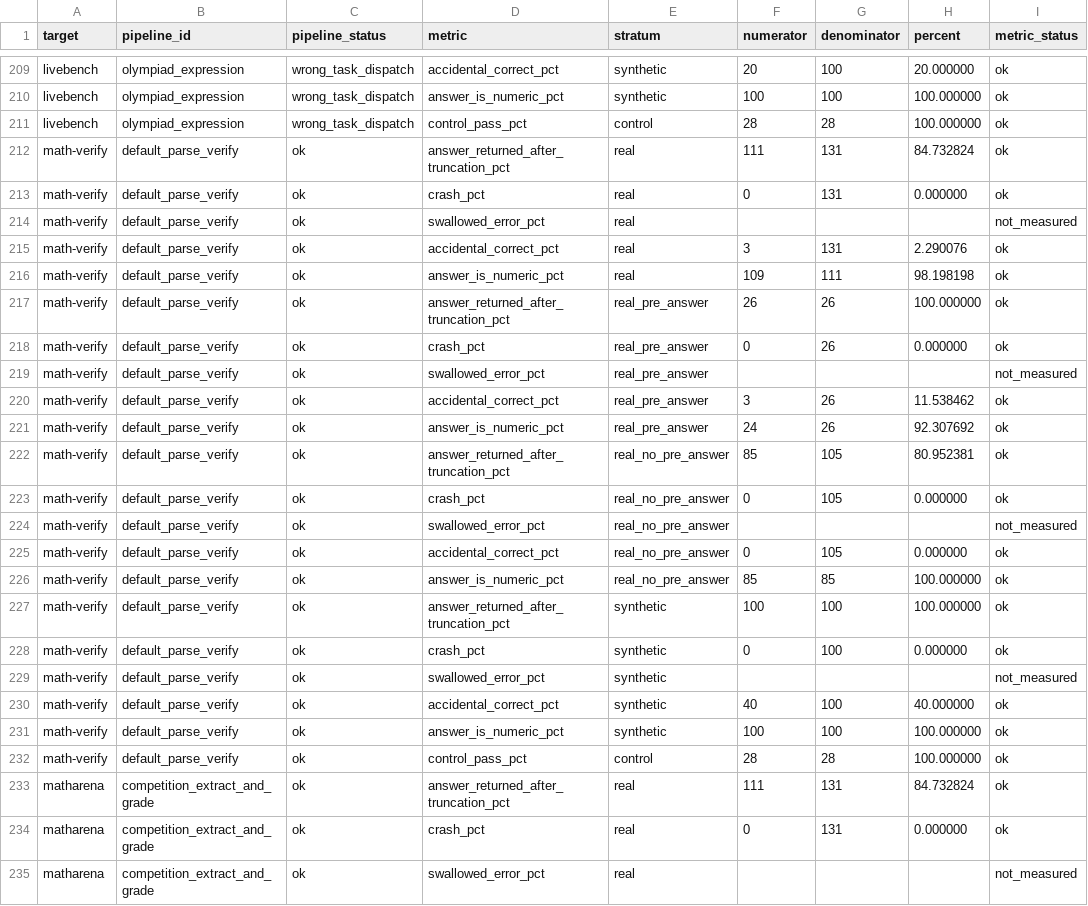
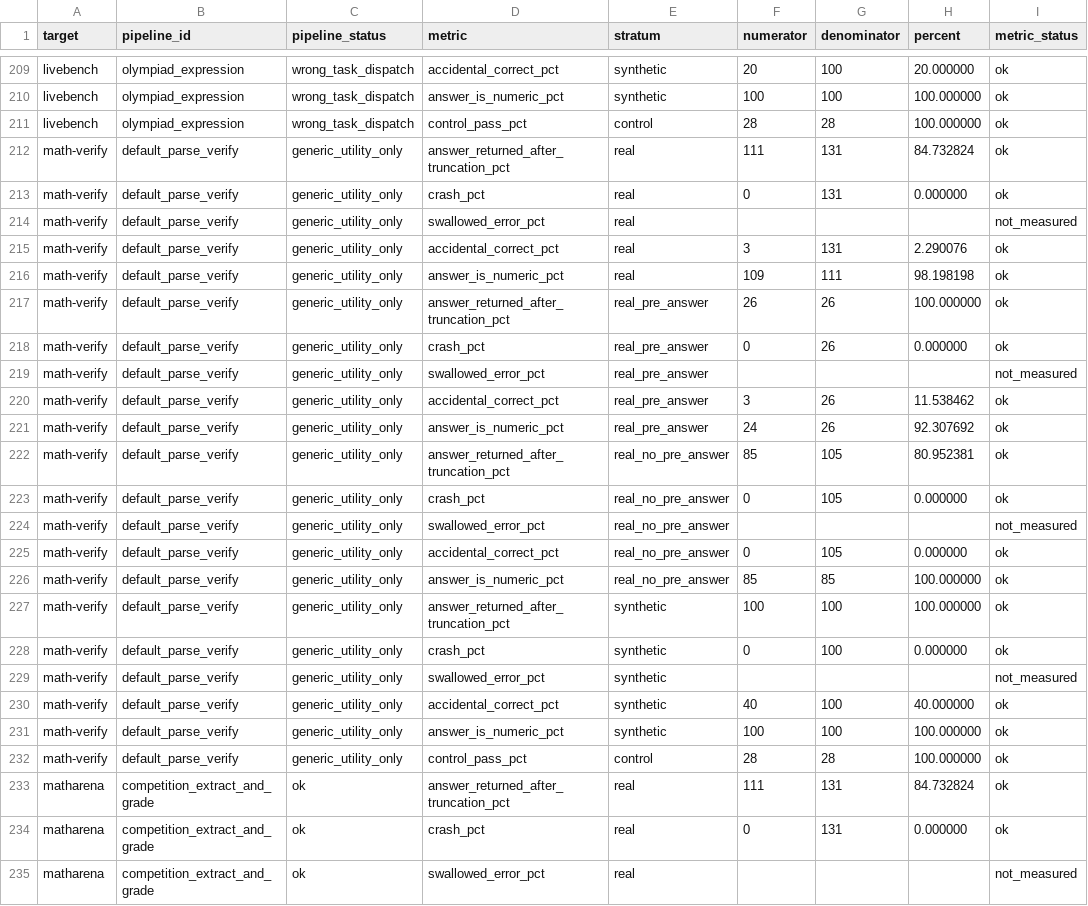
Before and after one commit to cwklurks/effort-atlas, a CSV file: ecosystem_audit/pipeline_metrics.csv, drawn as a sheet; only a part is shown, gaps mark what is left out.

```diff
--- a/ecosystem_audit/pipeline_metrics.csv
+++ b/ecosystem_audit/pipeline_metrics.csv
@@ -211,23 +211,23 @@ livebench,olympiad_expression,wrong_task_dispatch,answer_is_numeric_pct,syntheti
 livebench,olympiad_expression,wrong_task_dispatch,control_pass_pct,control,28,28,100.000000,ok
-math-verify,default_parse_verify,ok,answer_returned_after_truncation_pct,real,111,131,84.732824,ok
-math-verify,default_parse_verify,ok,crash_pct,real,0,131,0.000000,ok
-math-verify,default_parse_verify,ok,swallowed_error_pct,real,,,,not_measured
-math-verify,default_parse_verify,ok,accidental_correct_pct,real,3,131,2.290076,ok
-math-verify,default_parse_verify,ok,answer_is_numeric_pct,real,109,111,98.198198,ok
-math-verify,default_parse_verify,ok,answer_returned_after_truncation_pct,real_pre_answer,26,26,100.000000,ok
-math-verify,default_parse_verify,ok,crash_pct,real_pre_answer,0,26,0.000000,ok
-math-verify,default_parse_verify,ok,swallowed_error_pct,real_pre_answer,,,,not_measured
-math-verify,default_parse_verify,ok,accidental_correct_pct,real_pre_answer,3,26,11.538462,ok
-math-verify,default_parse_verify,ok,answer_is_numeric_pct,real_pre_answer,24,26,92.307692,ok
-math-verify,default_parse_verify,ok,answer_returned_after_truncation_pct,real_no_pre_answer,85,105,80.952381,ok
-math-verify,default_parse_verify,ok,crash_pct,real_no_pre_answer,0,105,0.000000,ok
-math-verify,default_parse_verify,ok,swallowed_error_pct,real_no_pre_answer,,,,not_measured
-math-verify,default_parse_verify,ok,accidental_correct_pct,real_no_pre_answer,0,105,0.000000,ok
-math-verify,default_parse_verify,ok,answer_is_numeric_pct,real_no_pre_answer,85,85,100.000000,ok
-math-verify,default_parse_verify,ok,answer_returned_after_truncation_pct,synthetic,100,100,100.000000,ok
-math-verify,default_parse_verify,ok,crash_pct,synthetic,0,100,0.000000,ok
-math-verify,default_parse_verify,ok,swallowed_error_pct,synthetic,,,,not_measured
-math-verify,default_parse_verify,ok,accidental_correct_pct,synthetic,40,100,40.000000,ok
-math-verify,default_parse_verify,ok,answer_is_numeric_pct,synthetic,100,100,100.000000,ok
-math-verify,default_parse_verify,ok,control_pass_pct,control,28,28,100.000000,ok
+math-verify,default_parse_verify,generic_utility_only,answer_returned_after_truncation_pct,real,111,131,84.732824,ok
+math-verify,default_parse_verify,generic_utility_only,crash_pct,real,0,131,0.000000,ok
+math-verify,default_parse_verify,generic_utility_only,swallowed_error_pct,real,,,,not_measured
+math-verify,default_parse_verify,generic_utility_only,accidental_correct_pct,real,3,131,2.290076,ok
+math-verify,default_parse_verify,generic_utility_only,answer_is_numeric_pct,real,109,111,98.198198,ok
+math-verify,default_parse_verify,generic_utility_only,answer_returned_after_truncation_pct,real_pre_answer,26,26,100.000000,ok
+math-verify,default_parse_verify,generic_utility_only,crash_pct,real_pre_answer,0,26,0.000000,ok
+math-verify,default_parse_verify,generic_utility_only,swallowed_error_pct,real_pre_answer,,,,not_measured
+math-verify,default_parse_verify,generic_utility_only,accidental_correct_pct,real_pre_answer,3,26,11.538462,ok
+math-verify,default_parse_verify,generic_utility_only,answer_is_numeric_pct,real_pre_answer,24,26,92.307692,ok
+math-verify,default_parse_verify,generic_utility_only,answer_returned_after_truncation_pct,real_no_pre_answer,85,105,80.952381,ok
+math-verify,default_parse_verify,generic_utility_only,crash_pct,real_no_pre_answer,0,105,0.000000,ok
+math-verify,default_parse_verify,generic_utility_only,swallowed_error_pct,real_no_pre_answer,,,,not_measured
+math-verify,default_parse_verify,generic_utility_only,accidental_correct_pct,real_no_pre_answer,0,105,0.000000,ok
+math-verify,default_parse_verify,generic_utility_only,answer_is_numeric_pct,real_no_pre_answer,85,85,100.000000,ok
+math-verify,default_parse_verify,generic_utility_only,answer_returned_after_truncation_pct,synthetic,100,100,100.000000,ok
+math-verify,default_parse_verify,generic_utility_only,crash_pct,synthetic,0,100,0.000000,ok
+math-verify,default_parse_verify,generic_utility_only,swallowed_error_pct,synthetic,,,,not_measured
+math-verify,default_parse_verify,generic_utility_only,accidental_correct_pct,synthetic,40,100,40.000000,ok
+math-verify,default_parse_verify,generic_utility_only,answer_is_numeric_pct,synthetic,100,100,100.000000,ok
+math-verify,default_parse_verify,generic_utility_only,control_pass_pct,control,28,28,100.000000,ok
 matharena,competition_extract_and_grade,ok,answer_returned_after_truncation_pct,real,111,131,84.732824,ok
```
Also changed, not shown: ecosystem_audit/applicability.csv, ecosystem_audit/audit_data.csv, 12 other files.
